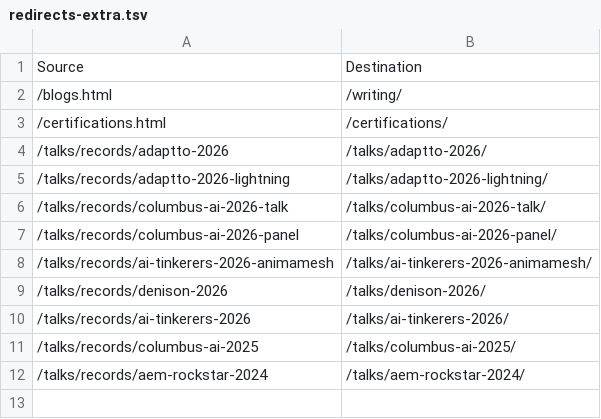
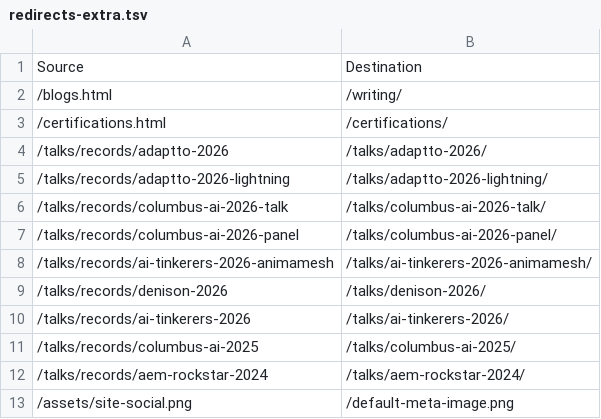
Before and after one commit to jackzhaojin/www-eds, a TSV file: hlx-config/redirects-extra.tsv, drawn as a sheet.

```diff
--- a/hlx-config/redirects-extra.tsv
+++ b/hlx-config/redirects-extra.tsv
@@ -12 +12,2 @@ Source	Destination
 /talks/records/aem-rockstar-2024	/talks/aem-rockstar-2024/
+/assets/site-social.png	/default-meta-image.png
```
Also changed, not shown: 7 other files.
